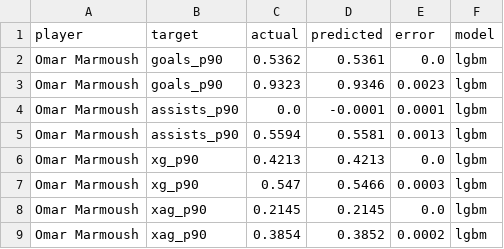
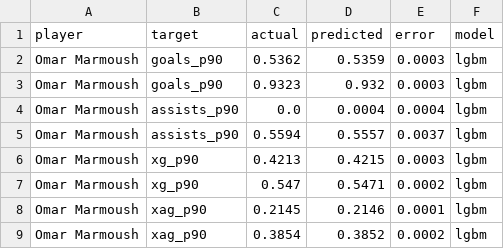
Before and after one commit to bshashankdeodhar-oss/Cross-League-Performance-Translation-Model, a CSV file: evaluation/backtest_report.csv, drawn as a sheet.

```diff
--- a/evaluation/backtest_report.csv
+++ b/evaluation/backtest_report.csv
@@ -1,9 +1,9 @@
 player,target,actual,predicted,error,model
-Omar Marmoush,goals_p90,0.5362,0.5361,0.0,lgbm
-Omar Marmoush,goals_p90,0.9323,0.9346,0.0023,lgbm
-Omar Marmoush,assists_p90,0.0,-0.0001,0.0001,lgbm
-Omar Marmoush,assists_p90,0.5594,0.5581,0.0013,lgbm
-Omar Marmoush,xg_p90,0.4213,0.4213,0.0,lgbm
-Omar Marmoush,xg_p90,0.547,0.5466,0.0003,lgbm
-Omar Marmoush,xag_p90,0.2145,0.2145,0.0,lgbm
+Omar Marmoush,goals_p90,0.5362,0.5359,0.0003,lgbm
+Omar Marmoush,goals_p90,0.9323,0.932,0.0003,lgbm
+Omar Marmoush,assists_p90,0.0,0.0004,0.0004,lgbm
+Omar Marmoush,assists_p90,0.5594,0.5557,0.0037,lgbm
+Omar Marmoush,xg_p90,0.4213,0.4215,0.0003,lgbm
+Omar Marmoush,xg_p90,0.547,0.5471,0.0002,lgbm
+Omar Marmoush,xag_p90,0.2145,0.2146,0.0001,lgbm
 Omar Marmoush,xag_p90,0.3854,0.3852,0.0002,lgbm
```
Also changed, not shown: data/processed/feature_dataset.csv, data/processed/unified_dataset.csv, 47 other files.
